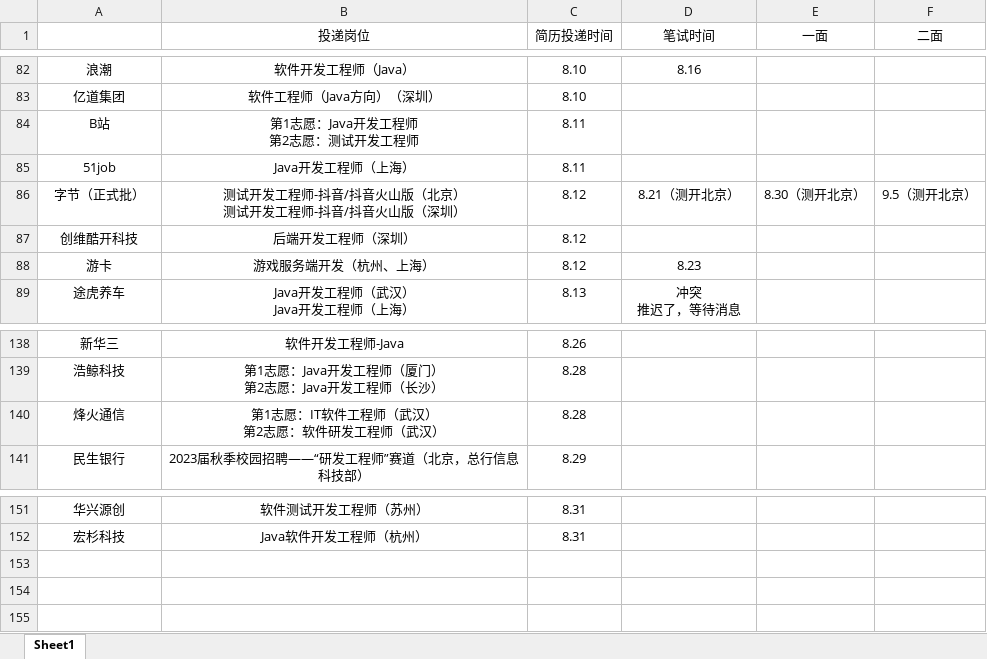
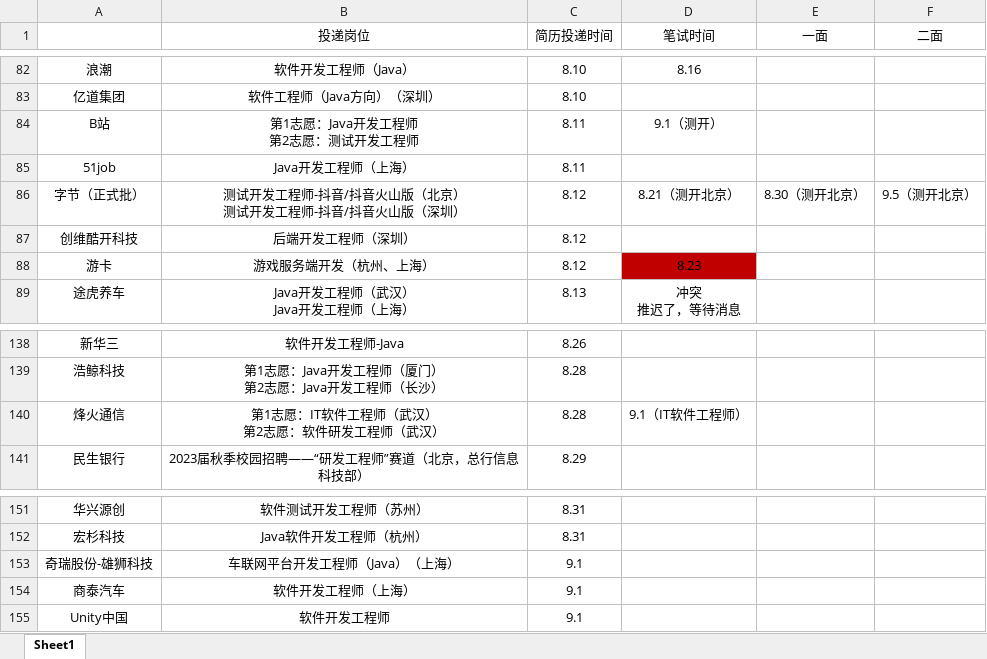
Before and after one commit to ParkHM17/Notes, an Excel workbook: 投递信息.xlsx, sheet Sheet1, drawn as a sheet; only a part is shown, gaps mark what is left out; values as stored, in another font and other column widths than the file's, no borders; the diff names each change by its address in the sheet, - before the commit and + after, or states it on an @@ line.

```diff
--- a/投递信息.xlsx (sheet Sheet1)
+++ b/投递信息.xlsx (sheet Sheet1)
-D84 (笔试时间): (empty)
+D84 (笔试时间): 9.1（测开）
-D88 fill: none
+D88 fill: #C00000
-D140 (笔试时间): (empty)
+D140 (笔试时间): 9.1（IT软件工程师）
+row 153: 奇瑞股份-雄狮科技 | 车联网平台开发工程师（Java）（上海） | 9.1
+row 154: 商泰汽车 | 软件开发工程师（上海） | 9.1
+row 155: Unity中国 | 软件开发工程师 | 9.1
```
Also changed, not shown: 2 other files.
